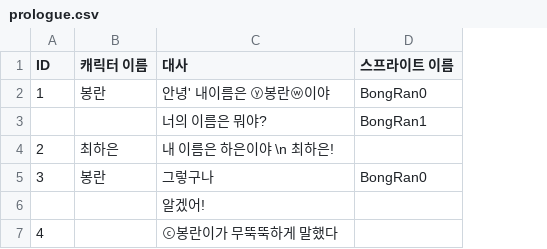
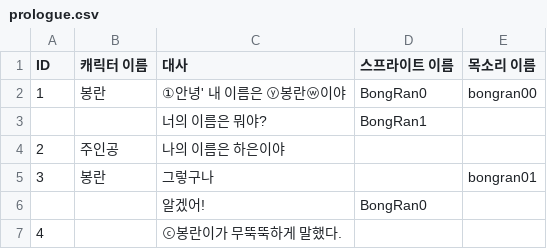
Before and after one commit to haeun0877/OneRoom, a CSV file: prologue.csv, drawn as a sheet; the diff names each change by its address in the sheet, - before the commit and + after, or states it on an @@ line.

```diff
--- a/prologue.csv
+++ b/prologue.csv
+column E (목소리 이름), rows 2-5: bongran00 |  |  | bongran01
-C2 (대사): 안녕' 내이름은 ⓨ봉란ⓦ이야
+C2 (대사): ①안녕' 내 이름은 ⓨ봉란ⓦ이야
-B4 (캐릭터 이름): 최하은
+B4 (캐릭터 이름): 주인공
-C4 (대사): 내 이름은 하은이야 \n 최하은!
+C4 (대사): 나의 이름은 하은이야
-D5 (스프라이트 이름): BongRan0
+D5 (스프라이트 이름): (empty)
-D6 (스프라이트 이름): (empty)
+D6 (스프라이트 이름): BongRan0
-C7 (대사): ⓒ봉란이가 무뚝뚝하게 말했다
+C7 (대사): ⓒ봉란이가 무뚝뚝하게 말했다.
```
Also changed, not shown: 4 other files.
